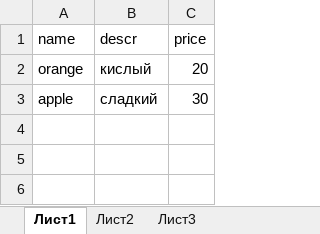
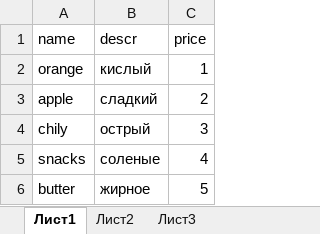
Before and after one commit to annagasovich/excel_to_mysql_importer, an Excel workbook: test.xlsx, sheet Лист1, drawn as a sheet; values as stored, in another font and other column widths than the file's, no borders; the diff names each change by its address in the sheet, - before the commit and + after, or states it on an @@ line.

```diff
--- a/test.xlsx (sheet Лист1)
+++ b/test.xlsx (sheet Лист1)
-C2 (price): 20
+C2 (price): 1
-C3 (price): 30
+C3 (price): 2
+row 4: chily | острый | 3
+row 5: snacks | соленые | 4
+row 6: butter | жирное | 5
```
Also changed, not shown: 4 other files.
